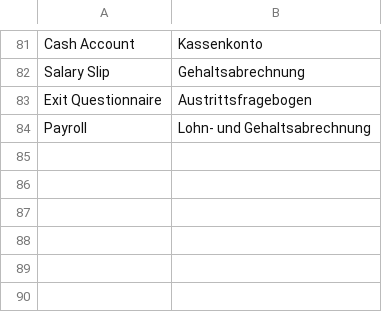
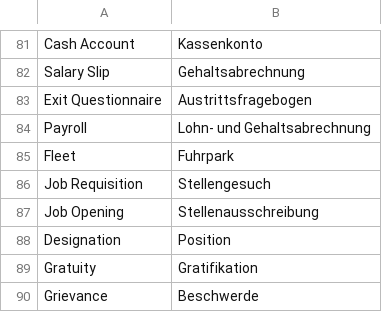
Before and after one commit to alyf-de/frappe_erpnext_glossary, a CSV file: en-de.csv, drawn as a sheet; only a part is shown, gaps mark what is left out.

Commit message:
feat: some more HR strings

```diff
--- a/en-de.csv
+++ b/en-de.csv
@@ -84 +84,7 @@ Exit Questionnaire,Austrittsfragebogen
 Payroll,Lohn- und Gehaltsabrechnung
+Fleet,Fuhrpark
+Job Requisition,Stellengesuch
+Job Opening,Stellenausschreibung
+Designation,Position
+Gratuity,Gratifikation
+Grievance,Beschwerde
```
